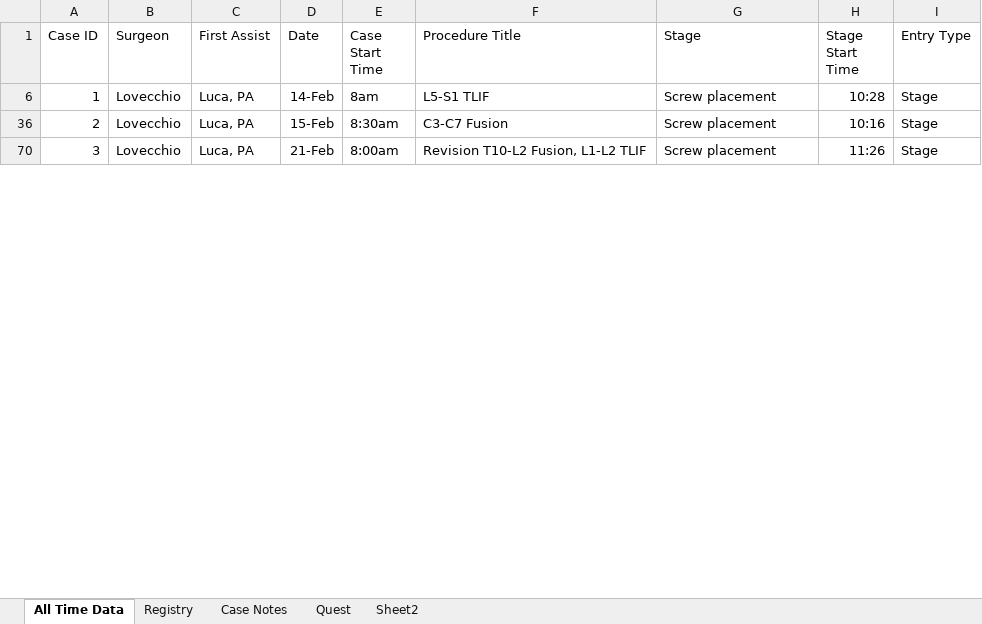
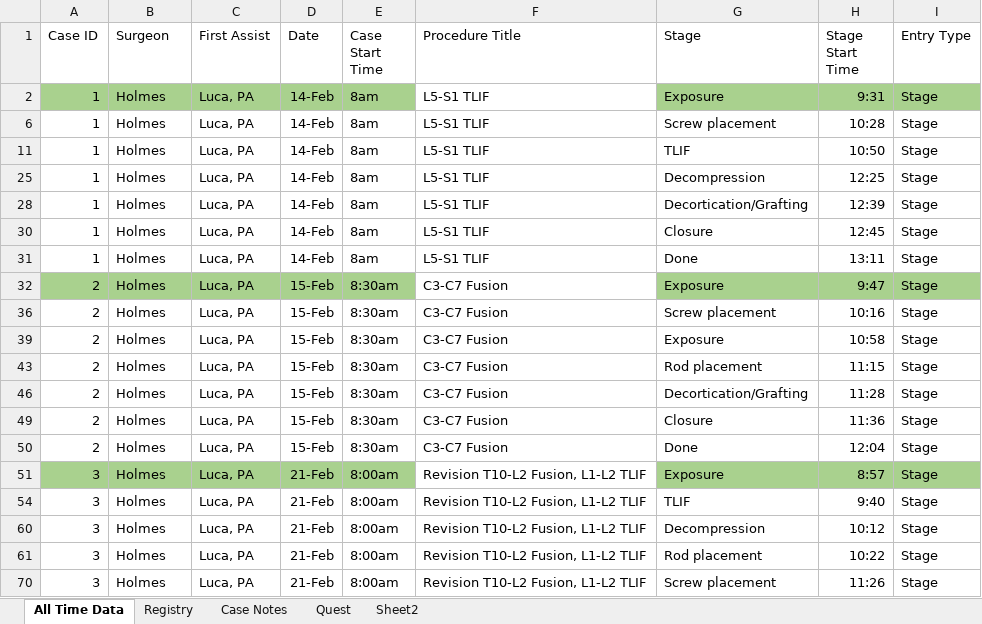
Before and after one commit to brycedemopoulos/surgery_timings_app, an Excel workbook: All Time Data328.xlsx, sheet All Time Data, drawn as a sheet; only a part is shown; values as stored, in another font and other column widths than the file's, no borders; the diff covers the shown part only; the diff names each change by its address in the sheet, - before the commit and + after, or states it on an @@ line.

Commit message:
Add files via upload

```diff
--- a/All Time Data328.xlsx (sheet All Time Data)
+++ b/All Time Data328.xlsx (sheet All Time Data)
+row 2: 1 | Holmes | Luca, PA | 14-Feb | 8am | L5-S1 TLIF | Exposure | 9:31 | Stage
-B6 (Surgeon): Lovecchio
+B6 (Surgeon): Holmes
+row 11: 1 | Holmes | Luca, PA | 14-Feb | 8am | L5-S1 TLIF | TLIF | 10:50 | Stage
+row 25: 1 | Holmes | Luca, PA | 14-Feb | 8am | L5-S1 TLIF | Decompression | 12:25 | Stage
+row 28: 1 | Holmes | Luca, PA | 14-Feb | 8am | L5-S1 TLIF | Decortication/Grafting | 12:39 | Stage
+row 30: 1 | Holmes | Luca, PA | 14-Feb | 8am | L5-S1 TLIF | Closure | 12:45 | Stage
+row 31: 1 | Holmes | Luca, PA | 14-Feb | 8am | L5-S1 TLIF | Done | 13:11 | Stage
+row 32: 2 | Holmes | Luca, PA | 15-Feb | 8:30am | C3-C7 Fusion | Exposure | 9:47 | Stage
-B36 (Surgeon): Lovecchio
+B36 (Surgeon): Holmes
+row 39: 2 | Holmes | Luca, PA | 15-Feb | 8:30am | C3-C7 Fusion | Exposure | 10:58 | Stage
+row 43: 2 | Holmes | Luca, PA | 15-Feb | 8:30am | C3-C7 Fusion | Rod placement | 11:15 | Stage
+row 46: 2 | Holmes | Luca, PA | 15-Feb | 8:30am | C3-C7 Fusion | Decortication/Grafting | 11:28 | Stage
+row 49: 2 | Holmes | Luca, PA | 15-Feb | 8:30am | C3-C7 Fusion | Closure | 11:36 | Stage
+row 50: 2 | Holmes | Luca, PA | 15-Feb | 8:30am | C3-C7 Fusion | Done | 12:04 | Stage
+row 51: 3 | Holmes | Luca, PA | 21-Feb | 8:00am | Revision T10-L2 Fusion, L1-L2 TLIF | Exposure | 8:57 | Stage
+row 54: 3 | Holmes | Luca, PA | 21-Feb | 8:00am | Revision T10-L2 Fusion, L1-L2 TLIF | TLIF | 9:40 | Stage
+row 60: 3 | Holmes | Luca, PA | 21-Feb | 8:00am | Revision T10-L2 Fusion, L1-L2 TLIF | Decompression | 10:12 | Stage
+row 61: 3 | Holmes | Luca, PA | 21-Feb | 8:00am | Revision T10-L2 Fusion, L1-L2 TLIF | Rod placement | 10:22 | Stage
-B70 (Surgeon): Lovecchio
+B70 (Surgeon): Holmes
```
Also changed, not shown: 192 added rows and 22 edited cells elsewhere in this sheet, sheet Registry, sheet Case Notes, hidden cells.
